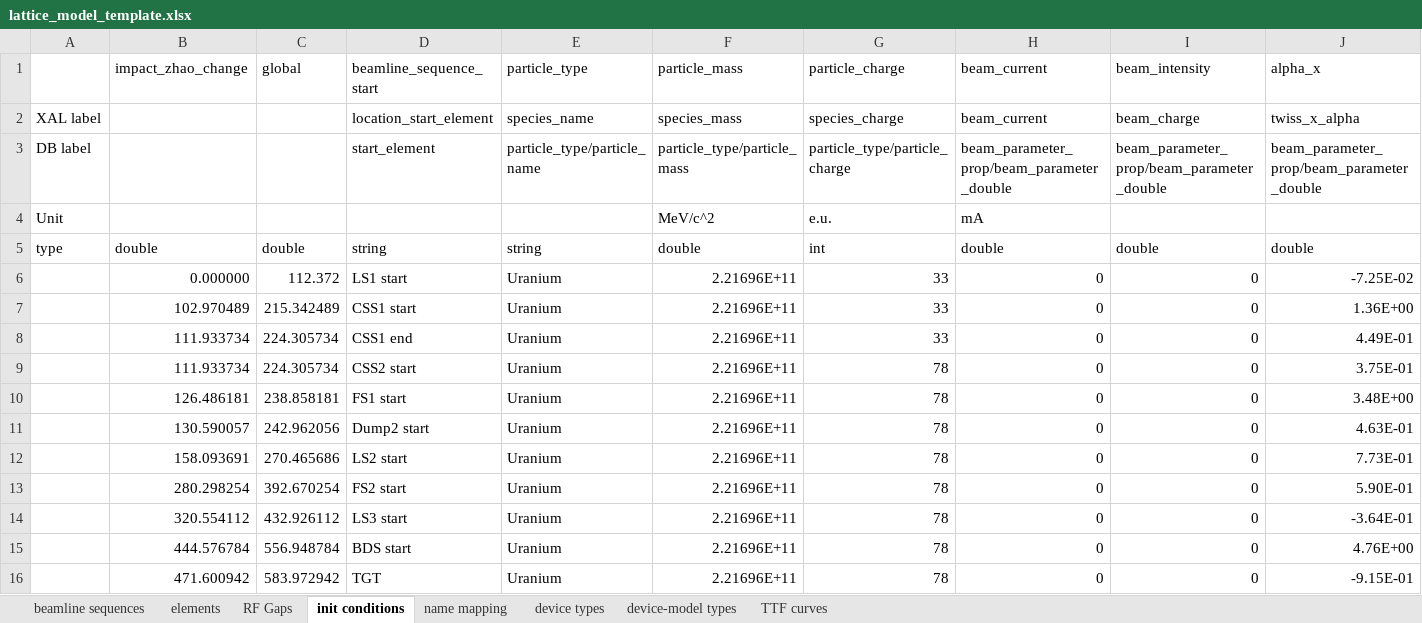
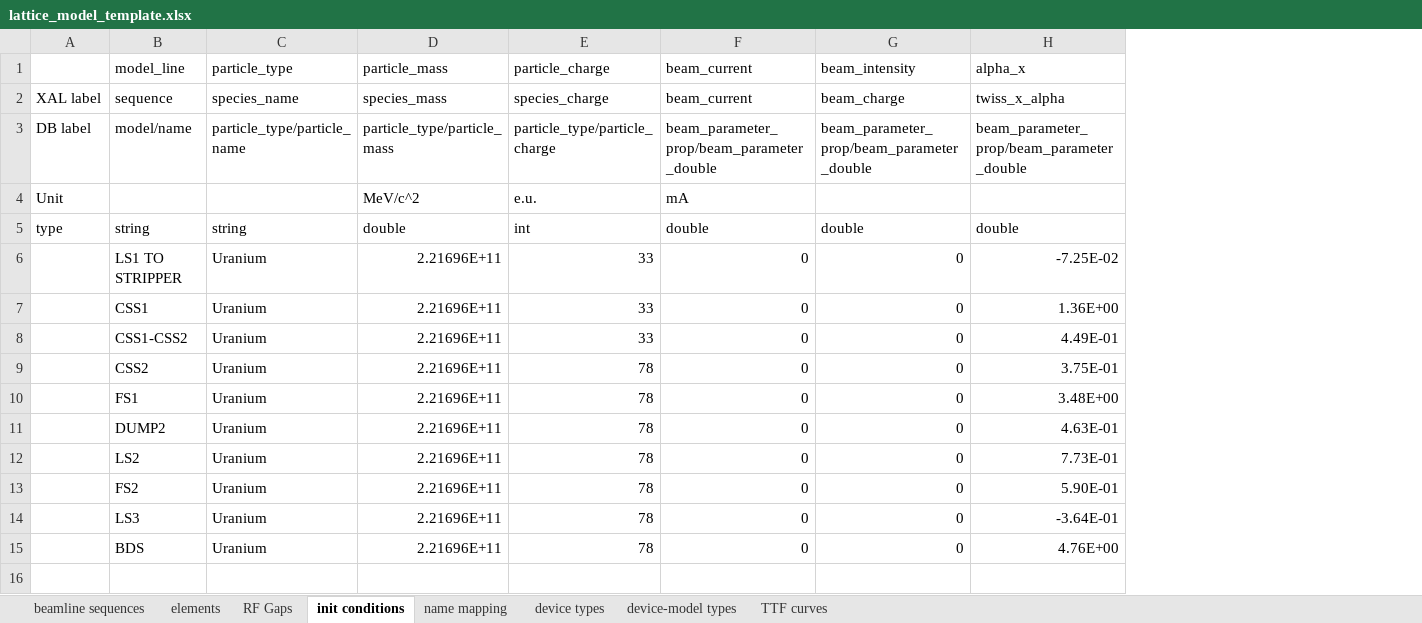
Before and after one commit to AcceleratorDatabase/heps-db-lattice_model, an Excel workbook: modelDB/data/lattice_model_template.xlsx, sheet init conditions, drawn as a sheet; only a part is shown; values as stored, in another font and other column widths than the file's, no borders; removed rows and columns are numbered as before the commit, all else as after; rows hold the shown columns only; the diff names each change by its address in the sheet, - before the commit and + after, or states it on an @@ line.

Commit message:
modification for standardization of data upload template

```diff
--- a/modelDB/data/lattice_model_template.xlsx (sheet init conditions)
+++ b/modelDB/data/lattice_model_template.xlsx (sheet init conditions)
-column B (impact_zhao_change), rows 5-15: double | 0.000000 | 102.970489 | 111.933734 | 111.933734 | 126.486181 | 130.590057 | 158.093691 | 280.298254 | 320.554112 | 444.576784
-column C (global), rows 5-15: double | 112.372 | 215.342489 | 224.305734 | 224.305734 | 238.858181 | 242.962056 | 270.465686 | 392.670254 | 432.926112 | 556.948784
-column D (beamline_sequence_start), rows 2-15: location_start_element | start_element |  | string | LS1 start | CSS1 start | CSS1 end | CSS2 start | FS1 start | Dump2 start | LS2 start | FS2 start | LS3 start | BDS start
+column B (model_line), rows 2-15: sequence | model/name |  | string | LS1 TO STRIPPER | CSS1 | CSS1-CSS2 | CSS2 | FS1 | DUMP2 | LS2 | FS2 | LS3 | BDS
-row 16:  | 471.600942 | 583.972942 | TGT | Uranium | 2.21696E+11 | 78 | 0 | 0 | -9.15E-01
```
Also changed, not shown: formulas that keep their value.
